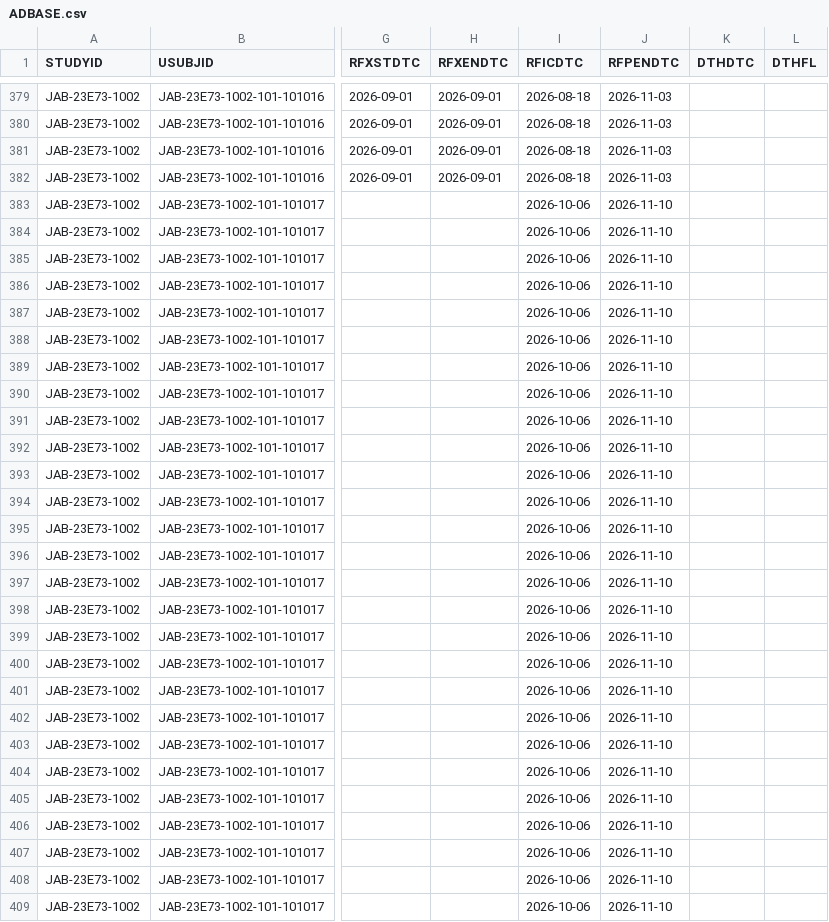
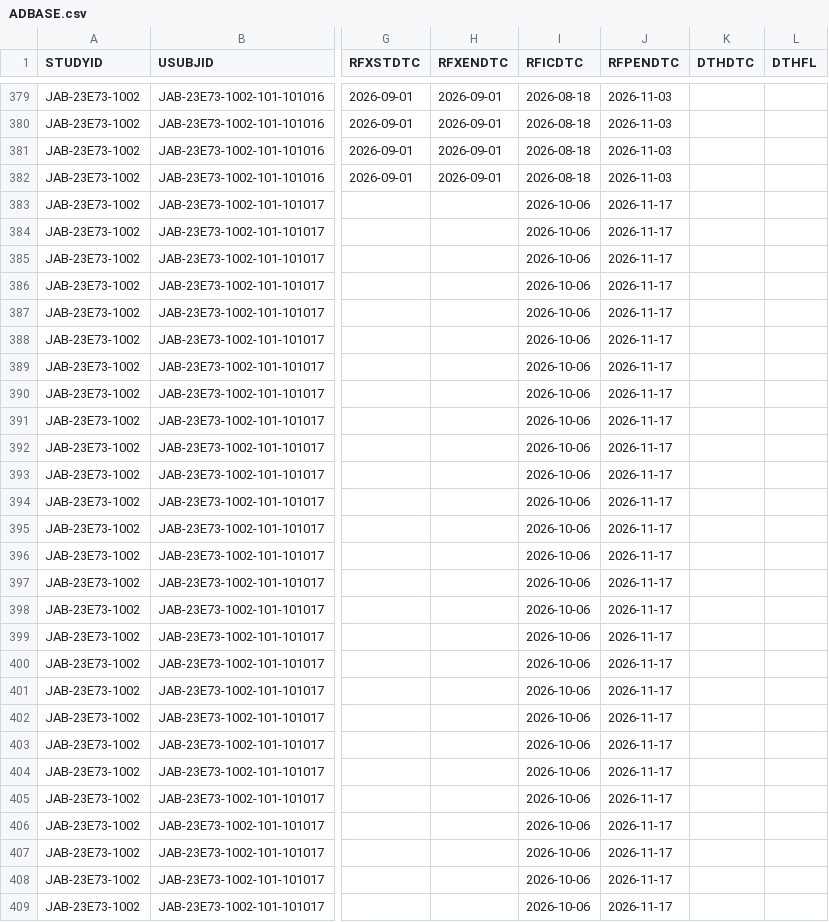
Before and after one commit to jacobiosp1/JAB23E73_1002, a CSV file: data/ADBASE.csv, drawn as a sheet; only a part is shown, gaps mark what is left out; the diff covers the shown part only; the diff names each change by its address in the sheet, - before the commit and + after, or states it on an @@ line.

```diff
--- a/data/ADBASE.csv
+++ b/data/ADBASE.csv
-J383:J409 (RFPENDTC): 2026-11-10
+J383:J409 (RFPENDTC): 2026-11-17
```
Also changed, not shown: 65 edited cells elsewhere in this file, data/ADAE.csv, data/ADCM.csv, 11 other files.
